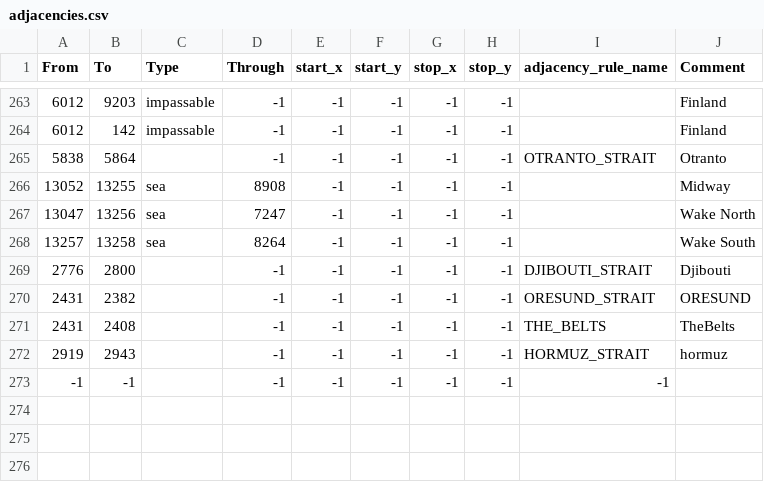
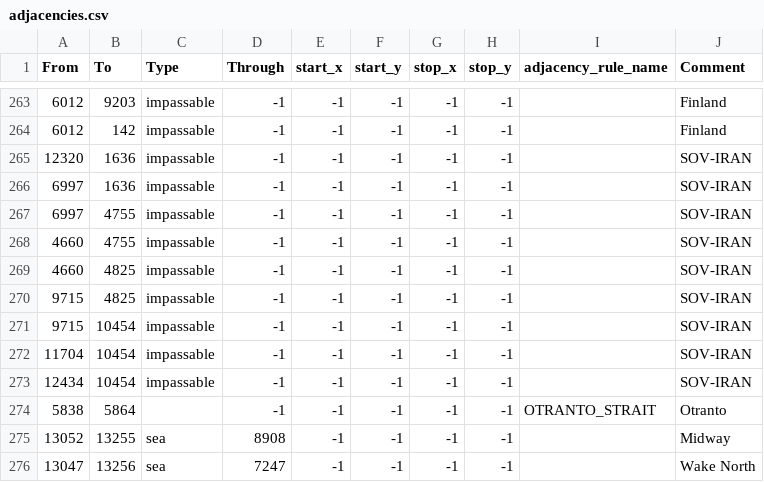
Before and after one commit to sdlpc1/World-War-Bruh-PMFU, a CSV file: map/adjacencies.csv, drawn as a sheet; only a part is shown, gaps mark what is left out; the shorter side is filled out with more unchanged rows.

Commit message:
a
- Nerfed high attack Allied generals by 1-2 attack
- Added back George S. Patton
- Buffed Soviet closed economy to free trade buffs and buffed exports focus to vanilla levels (for example 8% output to 10%)
- Removed 4 starting civilian factories from Raj
- Australia now gets 5% less consumer goods reduction
- Australia now gets 5% less factory output
- Removed 8 civilian factories from USA focus tree
- Can no longer do the British Raj focus "Chindits" without doing the focus "Red Eagle Division"
- Added an offensive genius to Japan when they do the focus "Strike the West"
- Removed 500 aluminium from a dutch focus
- Added focus to the UK which can be done if africa is lost and barbarossa started which annexes Iran and gives all Allied generals +1 attack
- Modified Soviet focus to invade Iran to give Allied generals +1 attack when Africa was won by the Allies
- Removed 6 civilian factories from the UK focus tree
- Capped focus which gives 1 mil for 2 civs to 10 mils max
- Australia now only gets 20% compliance on DEI when they annex it
- Skilled staffer set to 210 max commander size from 999
- Made skilled staffer non grindable
- Made skilled staffer give -50% experience gain
- Added impassible terrain to Soviet-Irani border except 1 tile
- Swapped the high command roles of Rommel and Guderian
- Nerfed Soviet offensive focuses slightly

- No Asia
* Moved USA resources which were previously in mexico, brazil and canada to the UK except aluminium
* USA aluminium moved to Canada
* Added game rule to either leave Brazil and Mexico alive, Annex them into wasteland and give UK and Australia 15 offmap civs and mils in 38 and give UK and Australia 5 offmap civs and mills in 1940 and give Canada and SAF 20 mils and civs in 1940
- Added 1000 aluminium to Canada day 1
- Fixed aluminium scripting

```diff
--- a/map/adjacencies.csv
+++ b/map/adjacencies.csv
@@ -264,2 +264,11 @@ From;To;Type;Through;start_x;start_y;stop_x;stop_y;adjacency_rule_name;Comment
 6012;142;impassable;-1;-1;-1;-1;-1;;Finland
+12320;1636;impassable;-1;-1;-1;-1;-1;;SOV-IRAN
+6997;1636;impassable;-1;-1;-1;-1;-1;;SOV-IRAN
+6997;4755;impassable;-1;-1;-1;-1;-1;;SOV-IRAN
+4660;4755;impassable;-1;-1;-1;-1;-1;;SOV-IRAN
+4660;4825;impassable;-1;-1;-1;-1;-1;;SOV-IRAN
+9715;4825;impassable;-1;-1;-1;-1;-1;;SOV-IRAN
+9715;10454;impassable;-1;-1;-1;-1;-1;;SOV-IRAN
+11704;10454;impassable;-1;-1;-1;-1;-1;;SOV-IRAN
+12434;10454;impassable;-1;-1;-1;-1;-1;;SOV-IRAN
 5838;5864;;-1;-1;-1;-1;-1;OTRANTO_STRAIT;Otranto
```
Also changed, not shown: 36 other files.
